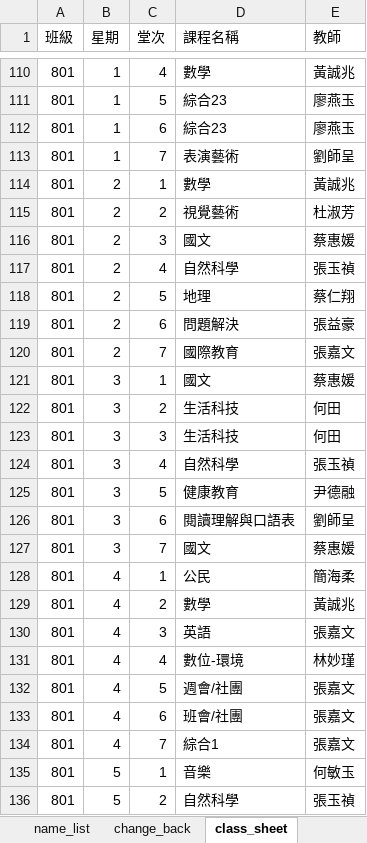
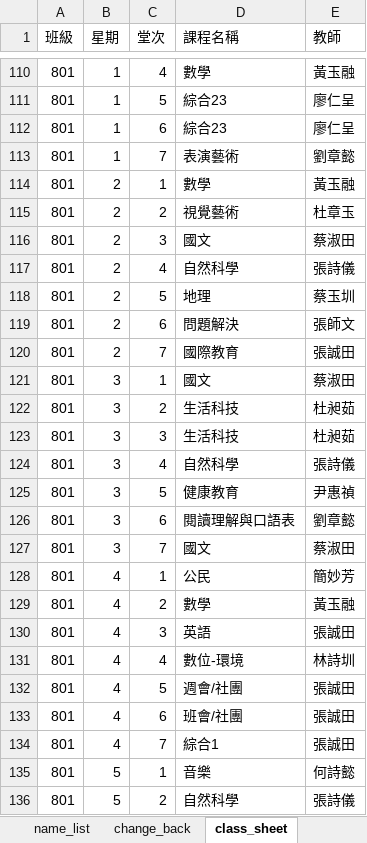
Before and after one commit to ggcube/schoolschedule, an Excel workbook: output/class_schedule_v1.0.xlsx, sheet class_sheet, drawn as a sheet; only a part is shown, gaps mark what is left out; values as stored, in another font and other column widths than the file's, no borders; charts and pictures not drawn; the diff covers the shown part only; the diff names each change by its address in the sheet, - before the commit and + after, or states it on an @@ line.

```diff
--- a/output/class_schedule_v1.0.xlsx (sheet class_sheet)
+++ b/output/class_schedule_v1.0.xlsx (sheet class_sheet)
-E110 (教師): 黃誠兆
+E110 (教師): 黃玉融
-E111:E112 (教師): 廖燕玉
+E111:E112 (教師): 廖仁呈
-E113 (教師): 劉師呈
+E113 (教師): 劉章懿
-E114 (教師): 黃誠兆
+E114 (教師): 黃玉融
-E115 (教師): 杜淑芳
+E115 (教師): 杜章玉
-E116 (教師): 蔡惠媛
+E116 (教師): 蔡淑田
-E117 (教師): 張玉禎
+E117 (教師): 張詩儀
-E118 (教師): 蔡仁翔
+E118 (教師): 蔡玉圳
-E119 (教師): 張益豪
+E119 (教師): 張師文
-E120 (教師): 張嘉文
+E120 (教師): 張誠田
-E121 (教師): 蔡惠媛
+E121 (教師): 蔡淑田
-E122:E123 (教師): 何田
+E122:E123 (教師): 杜昶茹
-E124 (教師): 張玉禎
+E124 (教師): 張詩儀
-E125 (教師): 尹德融
+E125 (教師): 尹惠禎
-E126 (教師): 劉師呈
+E126 (教師): 劉章懿
-E127 (教師): 蔡惠媛
+E127 (教師): 蔡淑田
-E128 (教師): 簡海柔
+E128 (教師): 簡妙芳
-E129 (教師): 黃誠兆
+E129 (教師): 黃玉融
-E130 (教師): 張嘉文
+E130 (教師): 張誠田
-E131 (教師): 林妙瑾
+E131 (教師): 林詩圳
-E132:E134 (教師): 張嘉文
+E132:E134 (教師): 張誠田
-E135 (教師): 何敏玉
+E135 (教師): 何詩懿
-E136 (教師): 張玉禎
+E136 (教師): 張詩儀
```
Also changed, not shown: 288 edited cells elsewhere in this sheet, sheet vl_sheet, sheet change_back, sheet name_list, sheet 調課查詢, sheet 課表查詢, formulas that keep their value, charts or pictures, class_schedule_v1.0.xlsx, 3 other files.
